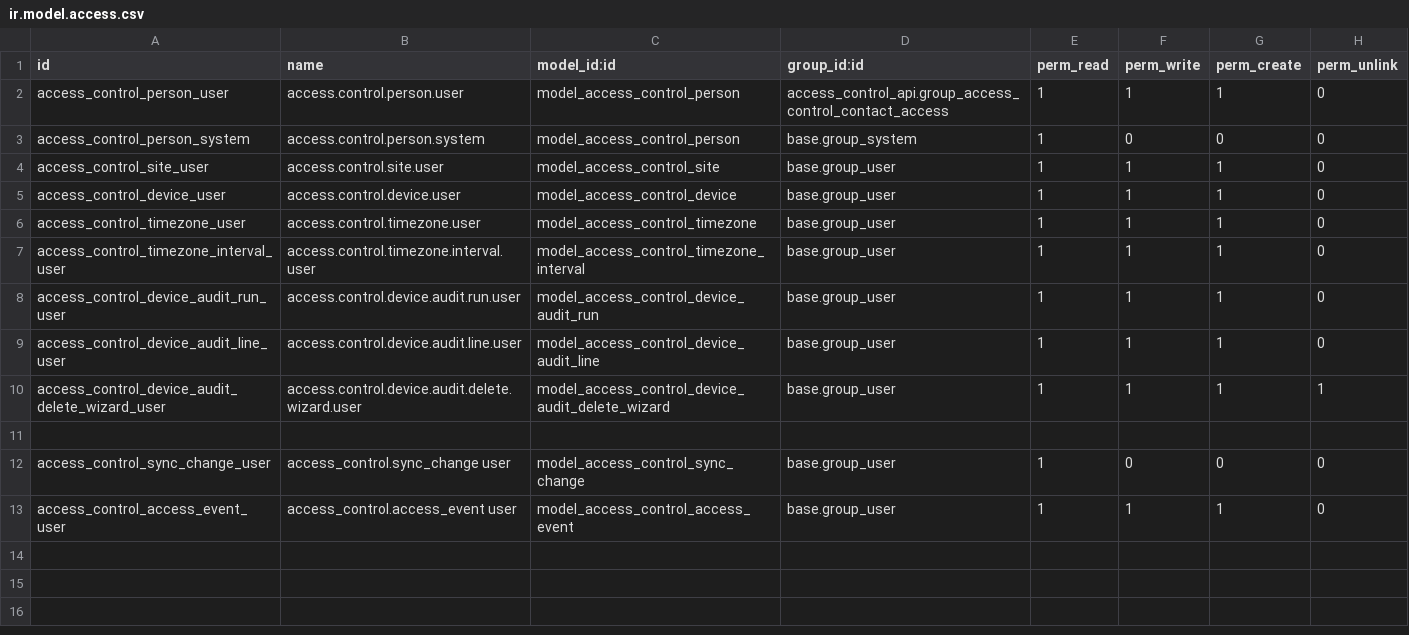
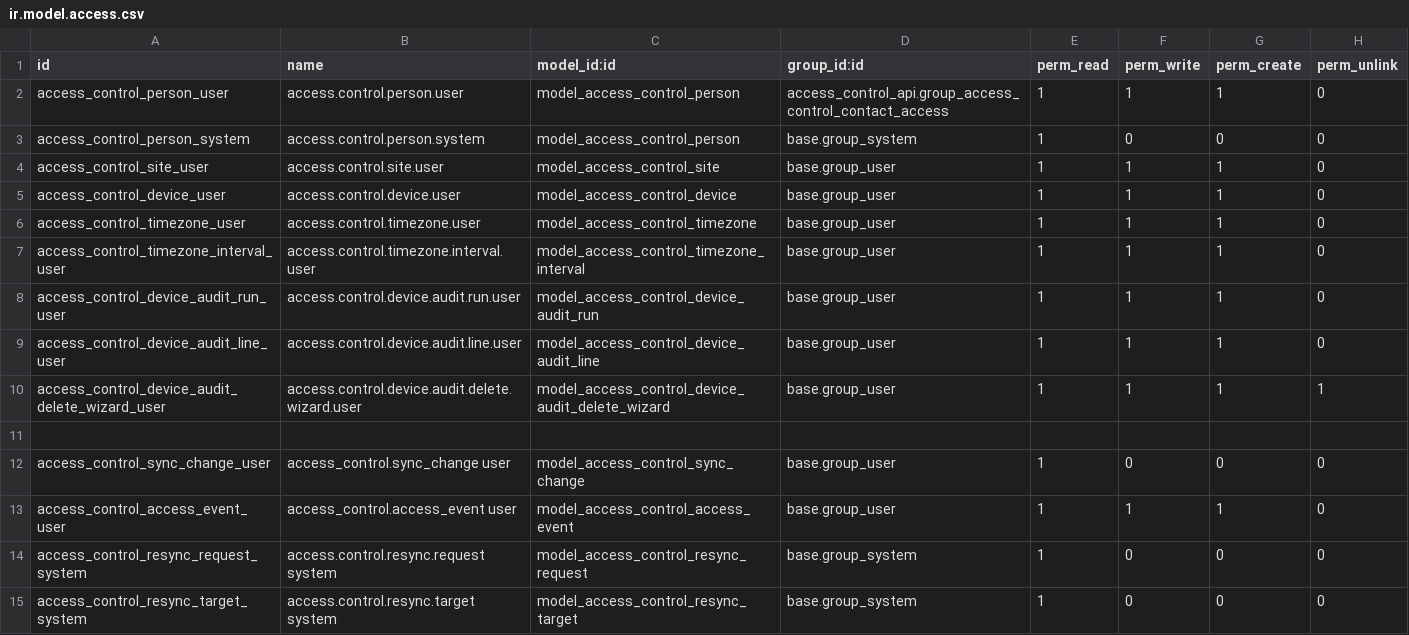
Before and after one commit to Witann-Tech/marlee-modules, a CSV file: access_control_api/security/ir.model.access.csv, drawn as a sheet; the diff names each change by its address in the sheet, - before the commit and + after, or states it on an @@ line.

Commit message:
[IMP] Recover subscription access per device without commercial mutations

```diff
--- a/access_control_api/security/ir.model.access.csv
+++ b/access_control_api/security/ir.model.access.csv
+row 14: access_control_resync_request_system | access.control.resync.request system | model_access_control_resync_request | base.group_system | 1 | 0 | 0 | 0
+row 15: access_control_resync_target_system | access.control.resync.target system | model_access_control_resync_target | base.group_system | 1 | 0 | 0 | 0
```
Also changed, not shown: 21 other files.
